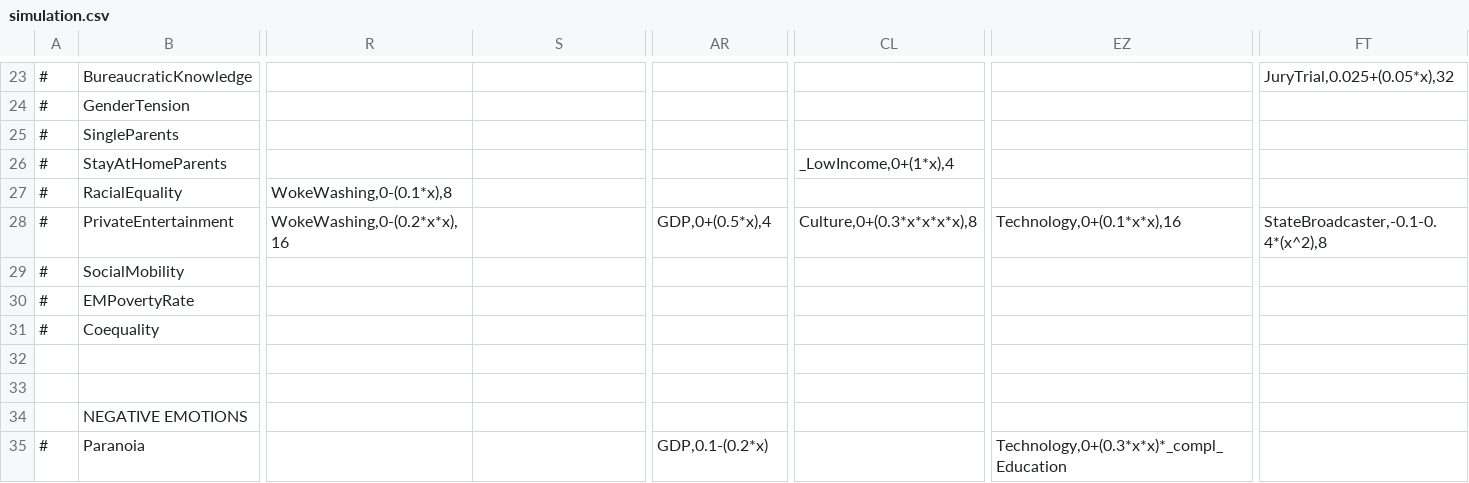
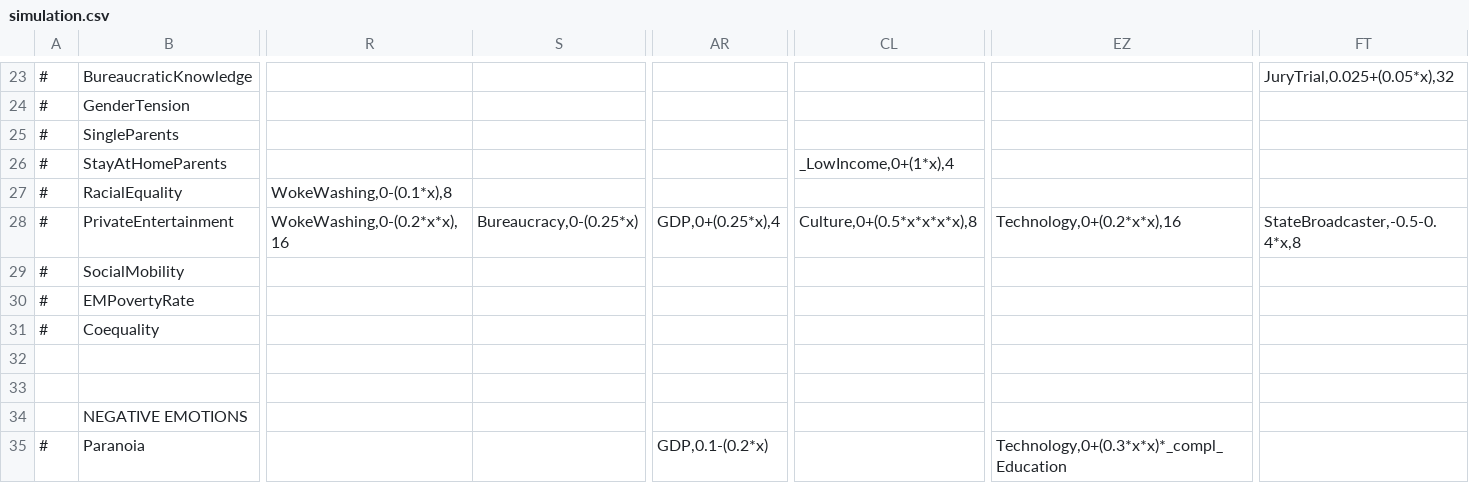
Before and after one commit to augustsaintfreytag/democracy4-culture-war, a CSV file: data/simulation/simulation.csv, drawn as a sheet; only a part is shown, gaps mark what is left out; the diff names each change by its address in the sheet, - before the commit and + after, or states it on an @@ line.

Commit message:
Balance GDP and bureaucracy for priv. entertainment

```diff
--- a/data/simulation/simulation.csv
+++ b/data/simulation/simulation.csv
-S28: (empty)
+S28: Bureaucracy,0-(0.25*x)
-AR28: GDP,0+(0.5*x),4
+AR28: GDP,0+(0.25*x),4
-CL28: Culture,0+(0.3*x*x*x*x),8
+CL28: Culture,0+(0.5*x*x*x*x),8
-EZ28: Technology,0+(0.1*x*x),16
+EZ28: Technology,0+(0.2*x*x),16
-FT28: StateBroadcaster,-0.1-0.4*(x^2),8
+FT28: StateBroadcaster,-0.5-0.4*x,8
```
